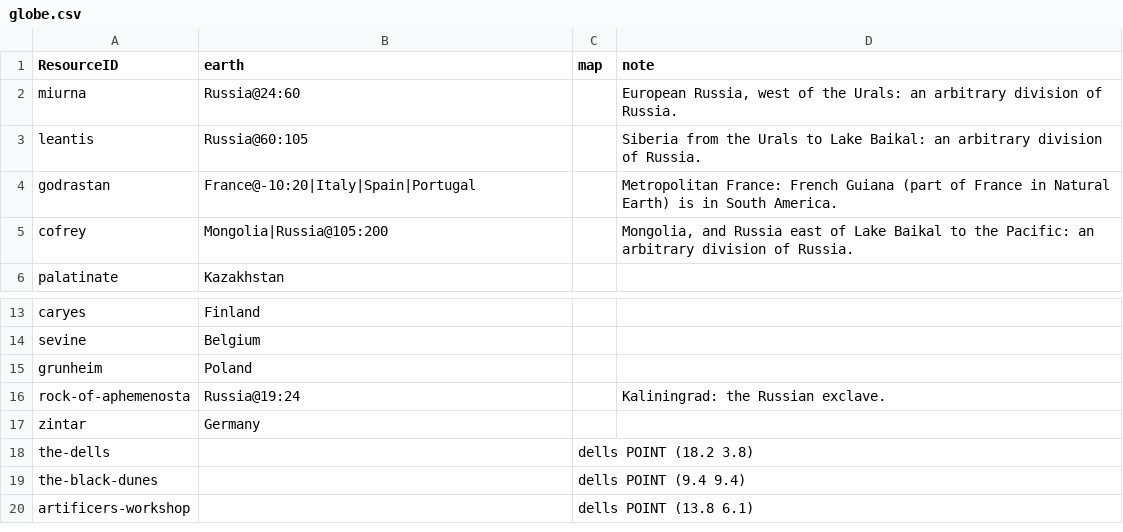
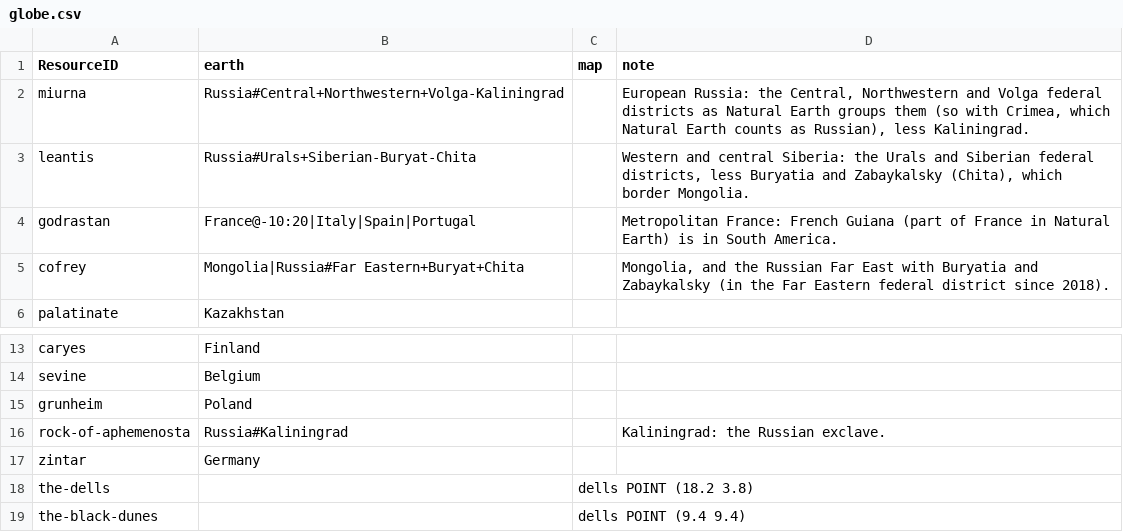
Before and after one commit to philtweir/cairn-world, a CSV file: layers/bith-na-bro/globe.csv, drawn as a sheet; only a part is shown, gaps mark what is left out; the shorter side is filled out with more unchanged rows.

```diff
--- a/layers/bith-na-bro/globe.csv
+++ b/layers/bith-na-bro/globe.csv
@@ -1,6 +1,6 @@
 ResourceID,earth,map,note
-miurna,Russia@24:60,,"European Russia, west of the Urals: an arbitrary division of Russia."
-leantis,Russia@60:105,,Siberia from the Urals to Lake Baikal: an arbitrary division of Russia.
+miurna,Russia#Central+Northwestern+Volga-Kaliningrad,,"European Russia: the Central, Northwestern and Volga federal districts as Natural Earth groups them (so with Crimea, which Natural Earth counts as Russian), less Kaliningrad."
+leantis,Russia#Urals+Siberian-Buryat-Chita,,"Western and central Siberia: the Urals and Siberian federal districts, less Buryatia and Zabaykalsky (Chita), which border Mongolia."
 godrastan,France@-10:20|Italy|Spain|Portugal,,Metropolitan France: French Guiana (part of France in Natural Earth) is in South America.
-cofrey,Mongolia|Russia@105:200,,"Mongolia, and Russia east of Lake Baikal to the Pacific: an arbitrary division of Russia."
+cofrey,Mongolia|Russia#Far Eastern+Buryat+Chita,,"Mongolia, and the Russian Far East with Buryatia and Zabaykalsky (in the Far Eastern federal district since 2018)."
 palatinate,Kazakhstan,,
@@ -15,3 +15,3 @@ sevine,Belgium,,
 grunheim,Poland,,
-rock-of-aphemenosta,Russia@19:24,,Kaliningrad: the Russian exclave.
+rock-of-aphemenosta,Russia#Kaliningrad,,Kaliningrad: the Russian exclave.
 zintar,Germany,,
```
Also changed, not shown: 6 other files.
